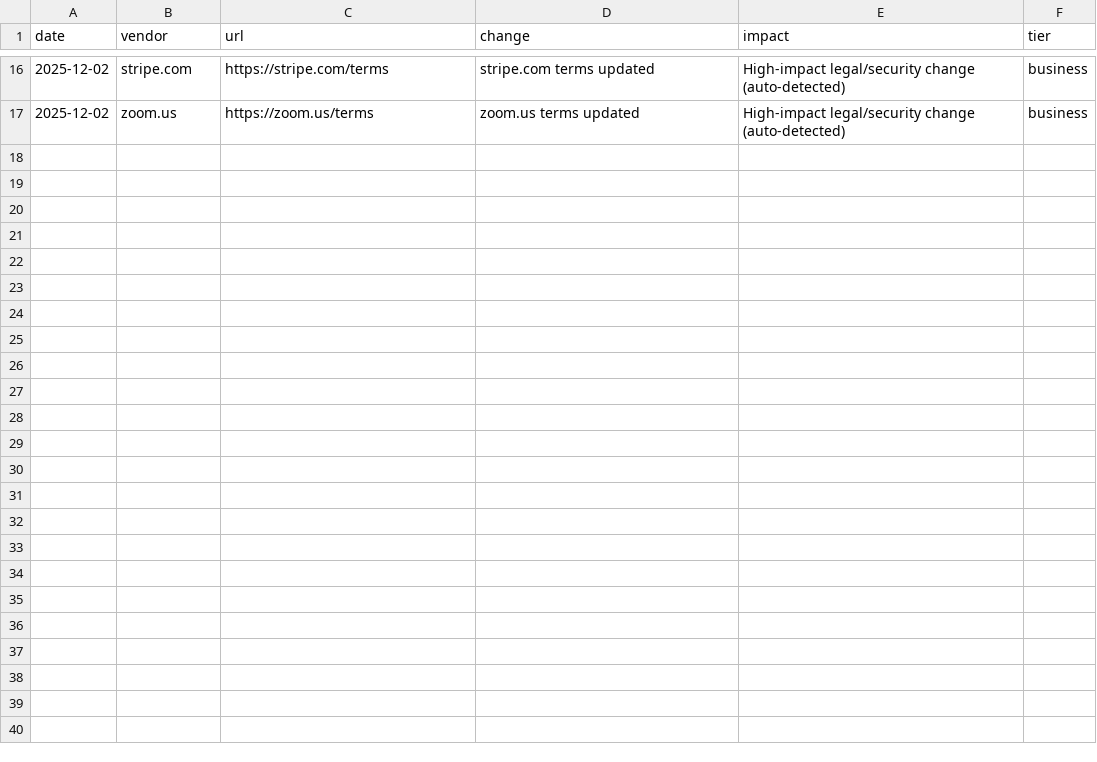
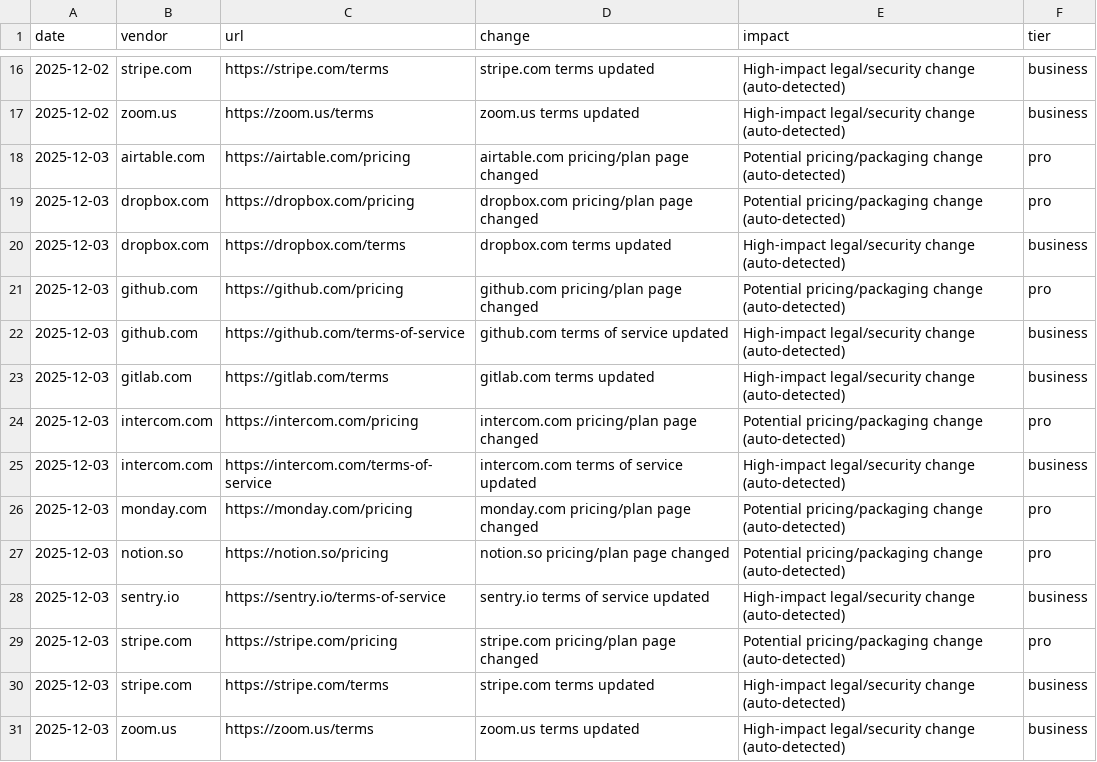
Before and after one commit to motuo666/cg-alert, a CSV file: data/events.backlog.csv, drawn as a sheet; only a part is shown, gaps mark what is left out; the diff names each change by its address in the sheet, - before the commit and + after, or states it on an @@ line.

Commit message:
chore(ci): promote high-signal evidence into events

```diff
--- a/data/events.backlog.csv
+++ b/data/events.backlog.csv
+row 18: 2025-12-03 | airtable.com | https://airtable.com/pricing | airtable.com pricing/plan page changed | Potential pricing/packaging change (auto-detected) | pro
+row 19: 2025-12-03 | dropbox.com | https://dropbox.com/pricing | dropbox.com pricing/plan page changed | Potential pricing/packaging change (auto-detected) | pro
+row 20: 2025-12-03 | dropbox.com | https://dropbox.com/terms | dropbox.com terms updated | High-impact legal/security change (auto-detected) | business
+row 21: 2025-12-03 | github.com | https://github.com/pricing | github.com pricing/plan page changed | Potential pricing/packaging change (auto-detected) | pro
+row 22: 2025-12-03 | github.com | https://github.com/terms-of-service | github.com terms of service updated | High-impact legal/security change (auto-detected) | business
+row 23: 2025-12-03 | gitlab.com | https://gitlab.com/terms | gitlab.com terms updated | High-impact legal/security change (auto-detected) | business
+row 24: 2025-12-03 | intercom.com | https://intercom.com/pricing | intercom.com pricing/plan page changed | Potential pricing/packaging change (auto-detected) | pro
+row 25: 2025-12-03 | intercom.com | https://intercom.com/terms-of-service | intercom.com terms of service updated | High-impact legal/security change (auto-detected) | business
+row 26: 2025-12-03 | monday.com | https://monday.com/pricing | monday.com pricing/plan page changed | Potential pricing/packaging change (auto-detected) | pro
+row 27: 2025-12-03 | notion.so | https://notion.so/pricing | notion.so pricing/plan page changed | Potential pricing/packaging change (auto-detected) | pro
+row 28: 2025-12-03 | sentry.io | https://sentry.io/terms-of-service | sentry.io terms of service updated | High-impact legal/security change (auto-detected) | business
+row 29: 2025-12-03 | stripe.com | https://stripe.com/pricing | stripe.com pricing/plan page changed | Potential pricing/packaging change (auto-detected) | pro
+row 30: 2025-12-03 | stripe.com | https://stripe.com/terms | stripe.com terms updated | High-impact legal/security change (auto-detected) | business
+row 31: 2025-12-03 | zoom.us | https://zoom.us/terms | zoom.us terms updated | High-impact legal/security change (auto-detected) | business
```
Also changed, not shown: data/events.raw.csv.
